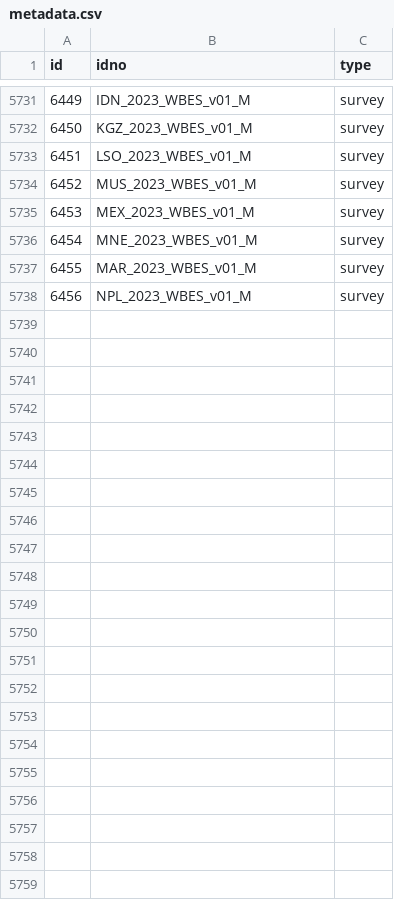
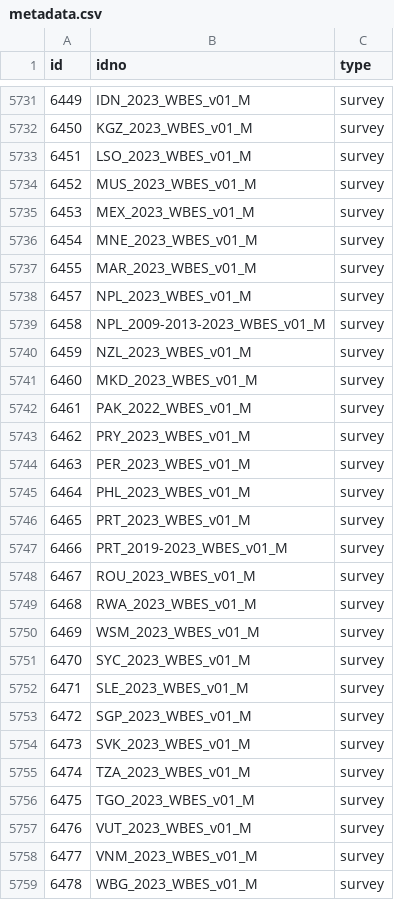
Before and after one commit to worldbank/mdl_collector, a CSV file: data/world_bank/metadata.csv, drawn as a sheet; only a part is shown, gaps mark what is left out.

```diff
--- a/data/world_bank/metadata.csv
+++ b/data/world_bank/metadata.csv
@@ -5737,2 +5737,23 @@ id,idno,type
 6455,MAR_2023_WBES_v01_M,survey
-6456,NPL_2023_WBES_v01_M,survey
+6457,NPL_2023_WBES_v01_M,survey
+6458,NPL_2009-2013-2023_WBES_v01_M,survey
+6459,NZL_2023_WBES_v01_M,survey
+6460,MKD_2023_WBES_v01_M,survey
+6461,PAK_2022_WBES_v01_M,survey
+6462,PRY_2023_WBES_v01_M,survey
+6463,PER_2023_WBES_v01_M,survey
+6464,PHL_2023_WBES_v01_M,survey
+6465,PRT_2023_WBES_v01_M,survey
+6466,PRT_2019-2023_WBES_v01_M,survey
+6467,ROU_2023_WBES_v01_M,survey
+6468,RWA_2023_WBES_v01_M,survey
+6469,WSM_2023_WBES_v01_M,survey
+6470,SYC_2023_WBES_v01_M,survey
+6471,SLE_2023_WBES_v01_M,survey
+6472,SGP_2023_WBES_v01_M,survey
+6473,SVK_2023_WBES_v01_M,survey
+6474,TZA_2023_WBES_v01_M,survey
+6475,TGO_2023_WBES_v01_M,survey
+6476,VUT_2023_WBES_v01_M,survey
+6477,VNM_2023_WBES_v01_M,survey
+6478,WBG_2023_WBES_v01_M,survey
```
